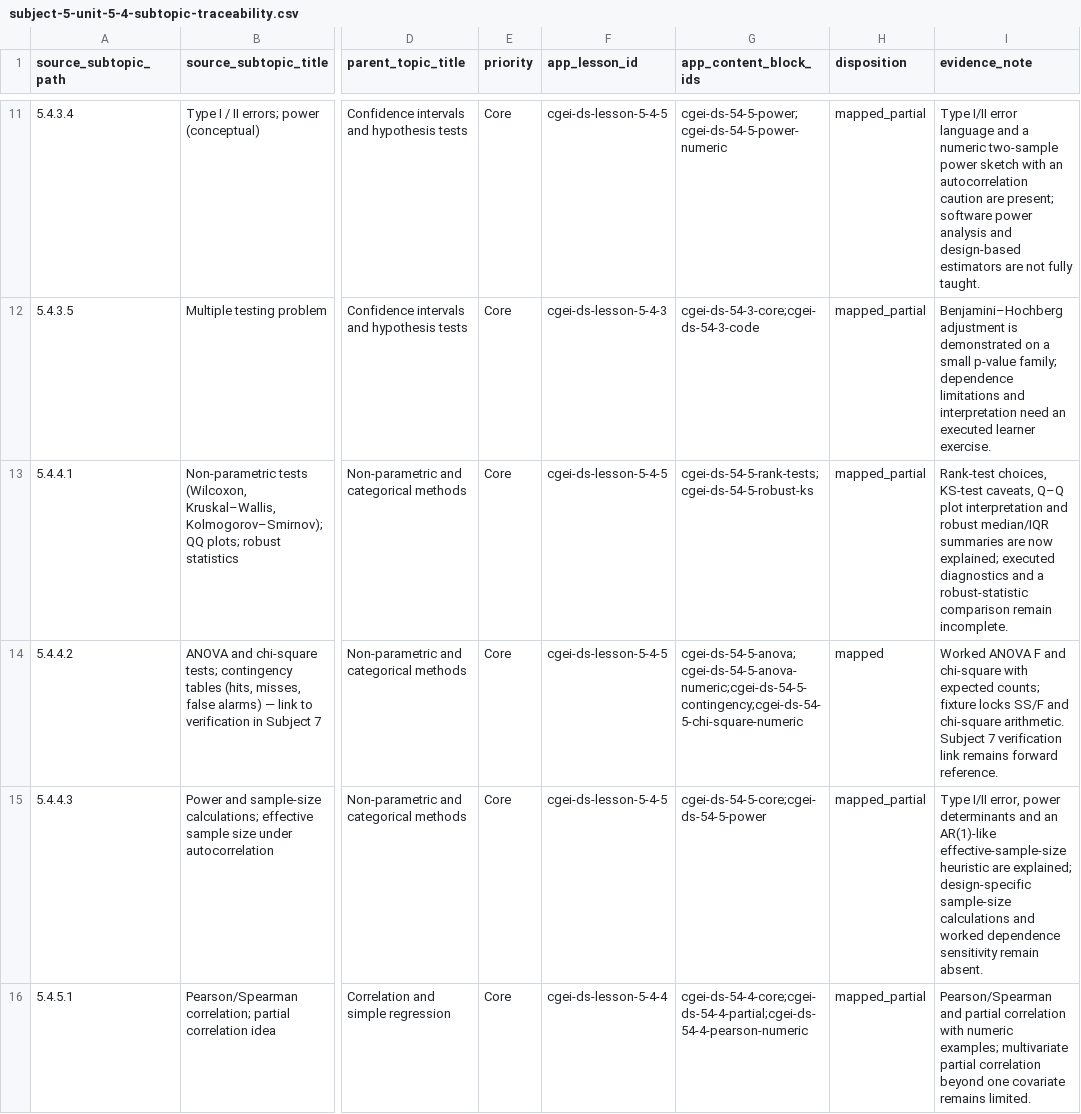
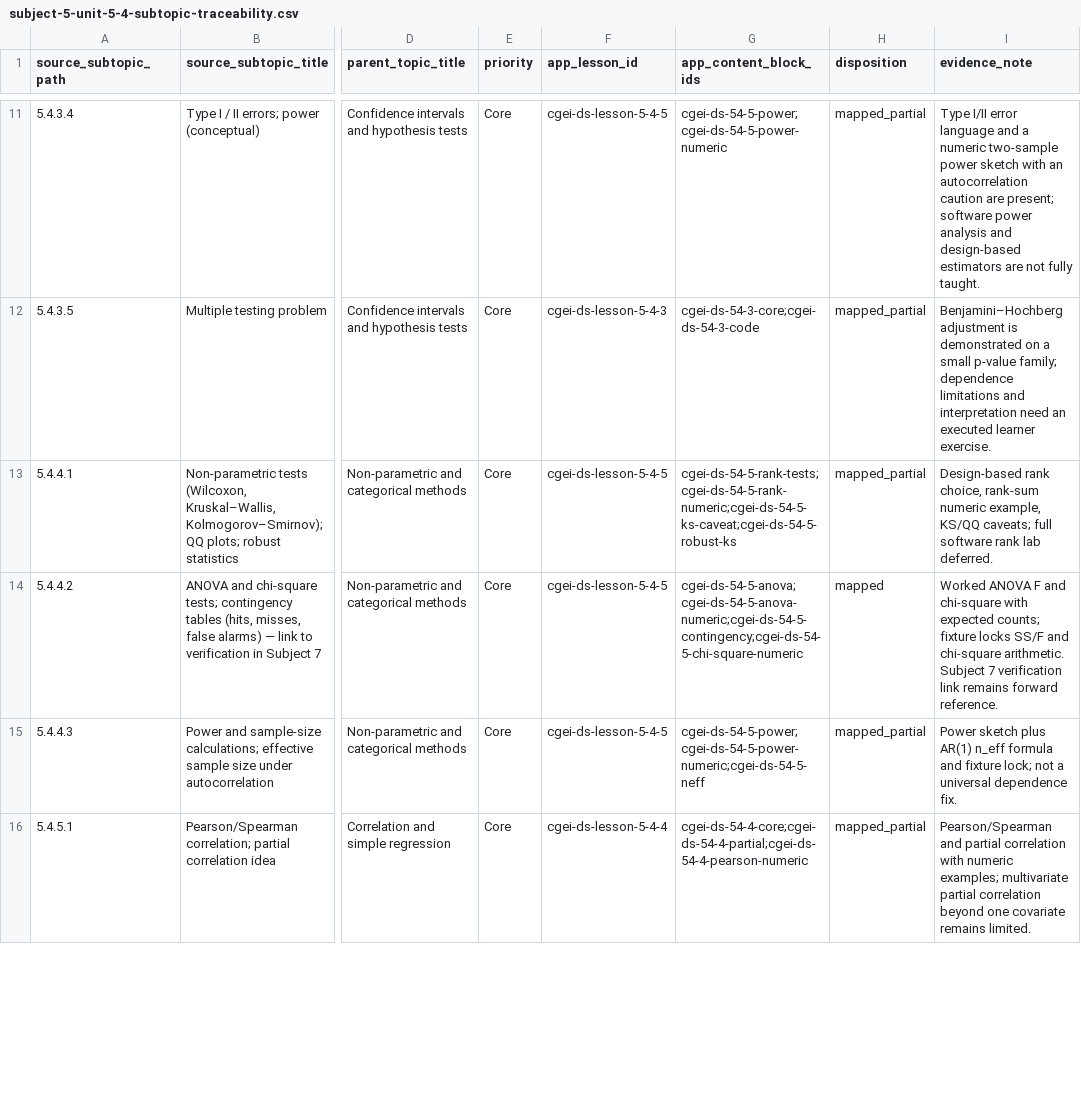
Before and after one commit to musab-shahid/my-study, a CSV file: docs/cgei/subject-5-unit-5-4-subtopic-traceability.csv, drawn as a sheet; only a part is shown, gaps mark what is left out; the diff covers the shown part only; the diff names each change by its address in the sheet, - before the commit and + after, or states it on an @@ line.

Commit message:
fix(cgei): Unit 5.4 Cycle B rank methods, GOF, n_eff, residual diagnostics
Address decision-report leaves 5.4.4.1, 5.4.1.3, 5.4.4.3, and 5.4.5.2–5.4.5.3:
Mann–Whitney rank-sum example, KS-after-estimation caveat, fitting vs GOF
path, AR(1) effective-n formula, multi-diagnostic regression guidance.
Extend unit_5_4 fixture, add four questions, refresh traceability honestly.

```diff
--- a/docs/cgei/subject-5-unit-5-4-subtopic-traceability.csv
+++ b/docs/cgei/subject-5-unit-5-4-subtopic-traceability.csv
-G13 (app_content_block_ids): cgei-ds-54-5-rank-tests;cgei-ds-54-5-robust-ks
+G13 (app_content_block_ids): cgei-ds-54-5-rank-tests;cgei-ds-54-5-rank-numeric;cgei-ds-54-5-ks-caveat;cgei-ds-54-5-robust-ks
-I13 (evidence_note): Rank-test choices, KS-test caveats, Q–Q plot interpretation and robust median/IQR summaries are now explained; executed diagnostics and a robust-statistic comparison remain incomplete.
+I13 (evidence_note): Design-based rank choice, rank-sum numeric example, KS/QQ caveats; full software rank lab deferred.
-G15 (app_content_block_ids): cgei-ds-54-5-core;cgei-ds-54-5-power
+G15 (app_content_block_ids): cgei-ds-54-5-power;cgei-ds-54-5-power-numeric;cgei-ds-54-5-neff
-I15 (evidence_note): Type I/II error, power determinants and an AR(1)-like effective-sample-size heuristic are explained; design-specific sample-size calculations and worked dependence sensitivity remain absent.
+I15 (evidence_note): Power sketch plus AR(1) n_eff formula and fixture lock; not a universal dependence fix.
```
Also changed, not shown: 7 edited cells elsewhere in this file, 5 other files.
